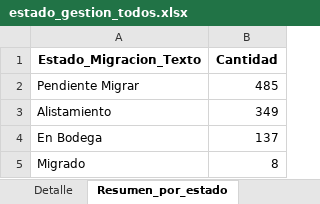
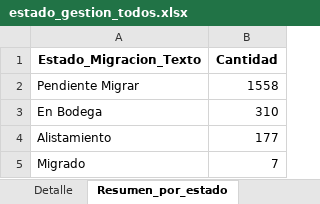
Before and after one commit to slenis01/Gestion_migracion_tablero, an Excel workbook: Resultado/estado_gestion_todos.xlsx, sheet Resumen_por_estado, drawn as a sheet; values as stored, in another font and other column widths than the file's, no borders; removed rows and columns are numbered as before the commit, all else as after; the diff names each change by its address in the sheet, - before the commit and + after, or states it on an @@ line.

```diff
--- a/Resultado/estado_gestion_todos.xlsx (sheet Resumen_por_estado)
+++ b/Resultado/estado_gestion_todos.xlsx (sheet Resumen_por_estado)
-B2 (Cantidad): 485
+B2 (Cantidad): 1558
-row 3: Alistamiento | 349
-B3 (Cantidad): 137
+B3 (Cantidad): 310
+row 4: Alistamiento | 177
-B5 (Cantidad): 8
+B5 (Cantidad): 7
```
Also changed, not shown: sheet Detalle, Resultado/estado_gestion_paquete_2_medellin.xlsx, 4 other files.
